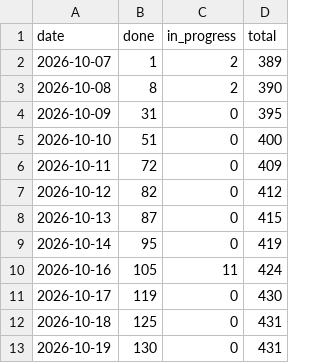
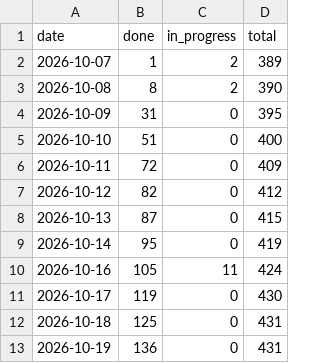
Before and after one commit to tomiok/persiaDB, a CSV file: docs/progress-history.csv, drawn as a sheet.

```diff
--- a/docs/progress-history.csv
+++ b/docs/progress-history.csv
@@ -12,2 +12,2 @@ date,done,in_progress,total
 2026-10-18,125,0,431
-2026-10-19,130,0,431
+2026-10-19,136,0,431
```
Also changed, not shown: 14 other files.
